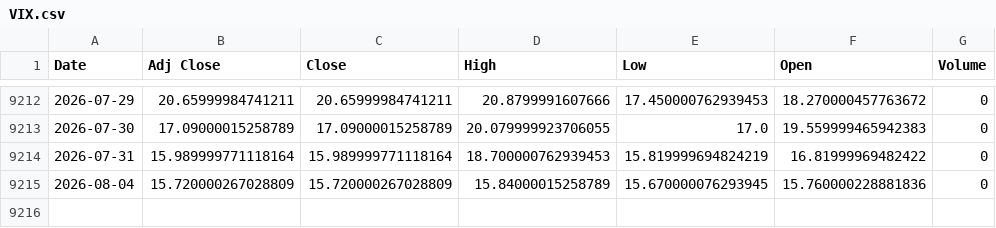
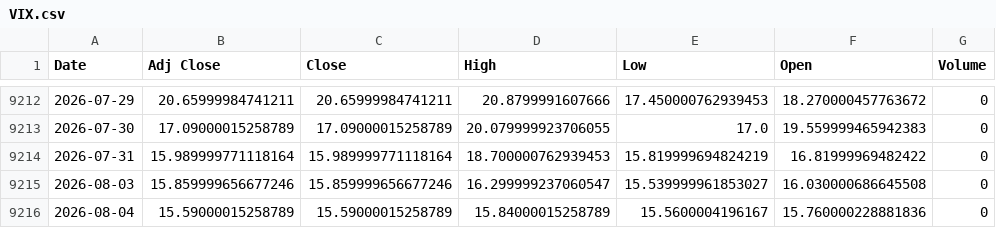
Before and after one commit to khemosu99-bit/overnight-kr, a CSV file: data/raw/VIX.csv, drawn as a sheet; only a part is shown, gaps mark what is left out.

```diff
--- a/data/raw/VIX.csv
+++ b/data/raw/VIX.csv
@@ -9214,2 +9214,3 @@ Date,Adj Close,Close,High,Low,Open,Volume
 2026-07-31,15.989999771118164,15.989999771118164,18.700000762939453,15.819999694824219,16.81999969482422,0
-2026-08-04,15.720000267028809,15.720000267028809,15.84000015258789,15.670000076293945,15.760000228881836,0
+2026-08-03,15.859999656677246,15.859999656677246,16.299999237060547,15.539999961853027,16.030000686645508,0
+2026-08-04,15.59000015258789,15.59000015258789,15.84000015258789,15.5600004196167,15.760000228881836,0
```
Also changed, not shown: data/raw/EWY.csv, data/raw/KOSDAQ.csv, 32 other files.
